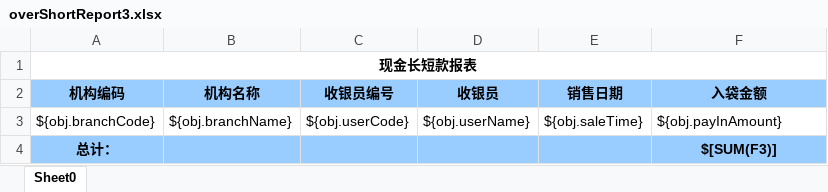
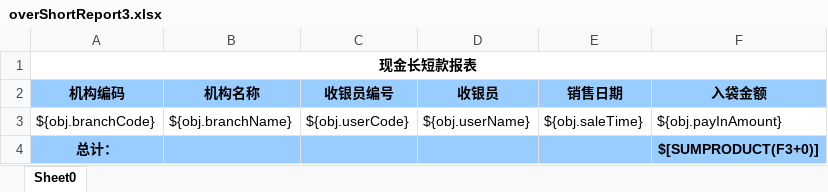
Before and after one commit to zly1988203/easyUI-web, an Excel workbook: src/main/resources/template/excel/export/overShortReport3.xlsx, sheet Sheet0, drawn as a sheet; values as stored, in another font and other column widths than the file's, no borders; the diff names each change by its address in the sheet, - before the commit and + after, or states it on an @@ line.

```diff
--- a/src/main/resources/template/excel/export/overShortReport3.xlsx (sheet Sheet0)
+++ b/src/main/resources/template/excel/export/overShortReport3.xlsx (sheet Sheet0)
-F4 (入袋金额): $[SUM(F3)]
+F4 (入袋金额): $[SUMPRODUCT(F3+0)]
```
Also changed, not shown: src/main/resources/template/excel/export/overShortReport1.xlsx, src/main/resources/template/excel/export/overShortReport2.xlsx, 9 other files.
